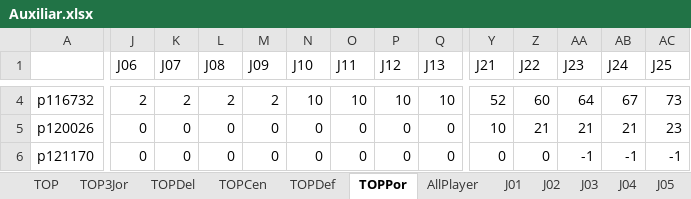
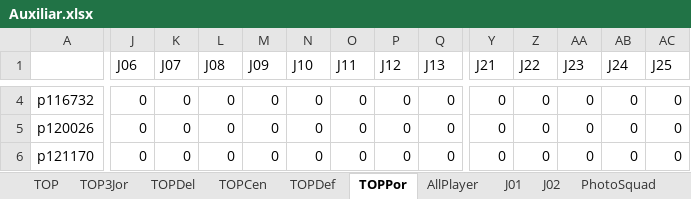
Before and after one commit to YordayFigueroaSanchez/scrapingLaLigaFantasyMarca, an Excel workbook: excel/Auxiliar.xlsx, sheet TOPPor, drawn as a sheet; only a part is shown, gaps mark what is left out; values as stored, in another font and other column widths than the file's, no borders; charts and pictures not drawn; the diff covers the shown part only; the diff names each change by its address in the sheet, - before the commit and + after, or states it on an @@ line.

```diff
--- a/excel/Auxiliar.xlsx (sheet TOPPor)
+++ b/excel/Auxiliar.xlsx (sheet TOPPor)
-sheet tab: J03
-sheet tab: J04
-sheet tab: J05
-J4 (J06): 2
+J4 (J06): 0
-K4 (J07): 2
+K4 (J07): 0
-L4 (J08): 2
+L4 (J08): 0
-M4 (J09): 2
+M4 (J09): 0
-N4 (J10): 10
+N4 (J10): 0
-O4 (J11): 10
+O4 (J11): 0
-P4 (J12): 10
+P4 (J12): 0
-Q4 (J13): 10
+Q4 (J13): 0
-Y4 (J21): 52
+Y4 (J21): 0
-Z4 (J22): 60
+Z4 (J22): 0
-AA4 (J23): 64
+AA4 (J23): 0
-AB4 (J24): 67
+AB4 (J24): 0
-AC4 (J25): 73
+AC4 (J25): 0
-Y5 (J21): 10
+Y5 (J21): 0
-Z5 (J22): 21
+Z5 (J22): 0
-AA5 (J23): 21
+AA5 (J23): 0
-AB5 (J24): 21
+AB5 (J24): 0
-AC5 (J25): 23
+AC5 (J25): 0
-AA6 (J23): -1
+AA6 (J23): 0
-AB6 (J24): -1
+AB6 (J24): 0
-AC6 (J25): -1
+AC6 (J25): 0
```
Also changed, not shown: 956 edited cells elsewhere in this sheet, sheet TOP, sheet TOP3Jor, sheet AllPlayer, sheet TOPDef, sheet TOPCen, sheet TOPDel, 1 more sheet, other sheet tabs, formulas that keep their value, charts or pictures, 28 other files.
